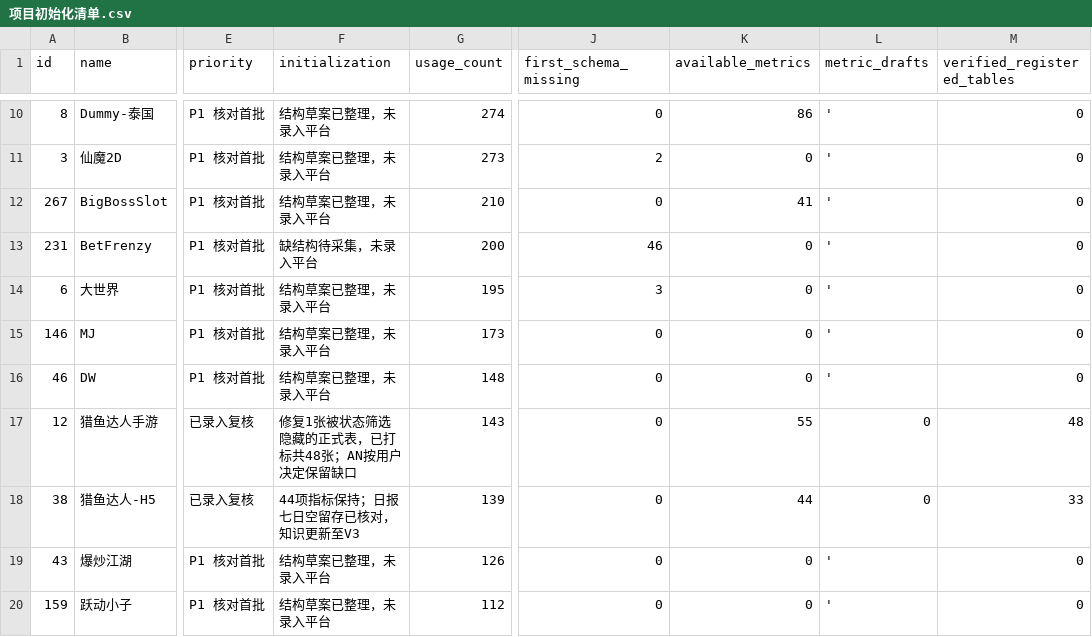
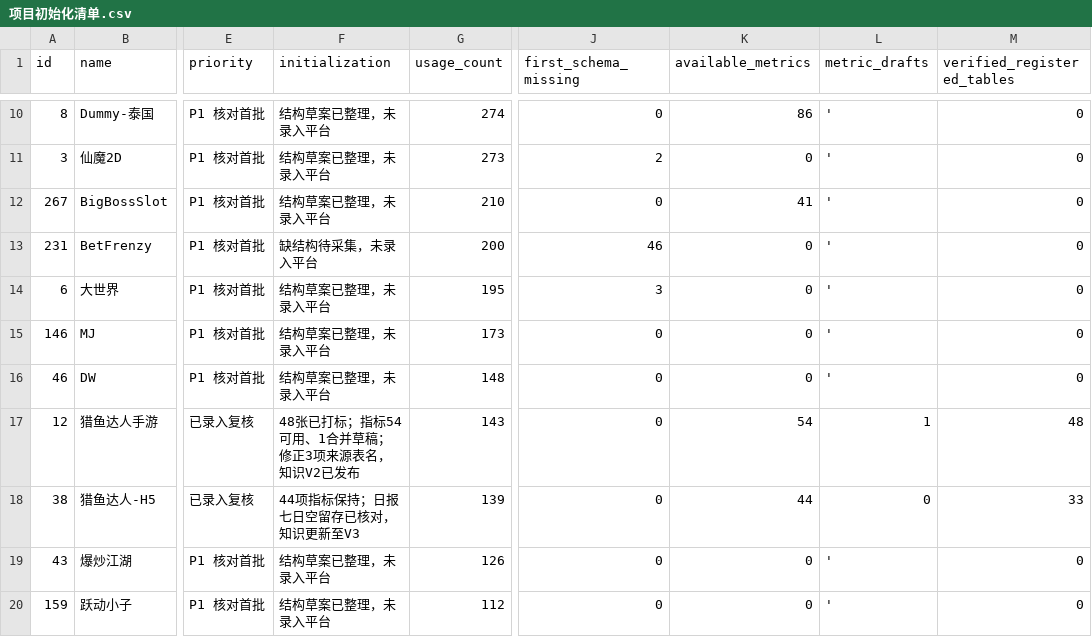
Before and after one commit to jiyunfei150-del/data-governance-hub, a CSV file: downloads/项目初始化清单.csv, drawn as a sheet; only a part is shown, gaps mark what is left out; the diff names each change by its address in the sheet, - before the commit and + after, or states it on an @@ line.

```diff
--- a/downloads/项目初始化清单.csv
+++ b/downloads/项目初始化清单.csv
-F17 (initialization): 修复1张被状态筛选隐藏的正式表，已打标共48张；AN按用户决定保留缺口
+F17 (initialization): 48张已打标；指标54可用、1合并草稿；修正3项来源表名，知识V2已发布
-K17 (available_metrics): 55
+K17 (available_metrics): 54
-L17 (metric_drafts): 0
+L17 (metric_drafts): 1
```
Also changed, not shown: downloads/全项目指标清单.csv, downloads/各项目整理结论与缺口.csv, 9 other files.
